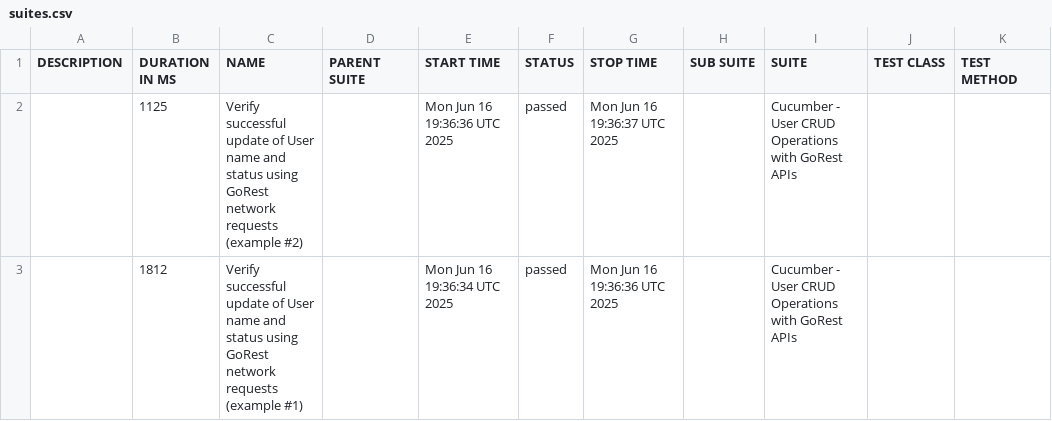
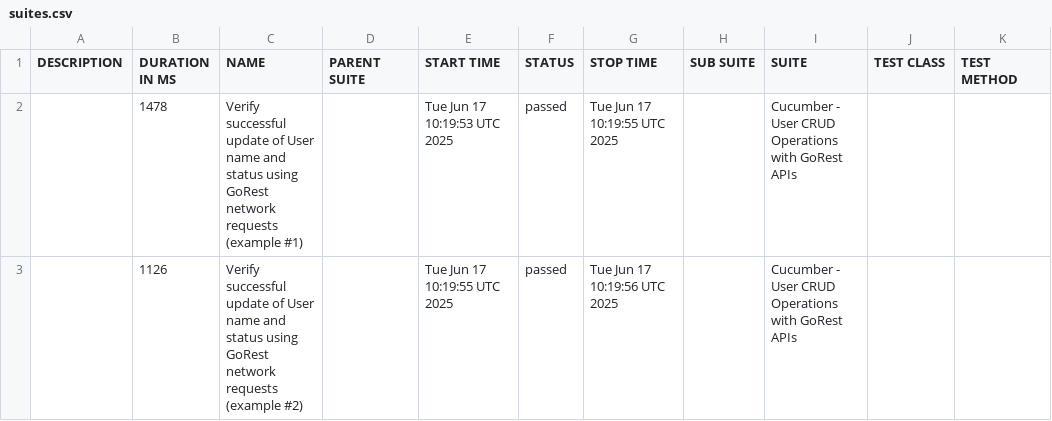
Before and after one commit to chandreyee729/cypress_cucumber_tests_and_utilities, a CSV file: bdd_feature_report/data/suites.csv, drawn as a sheet.

```diff
--- a/bdd_feature_report/data/suites.csv
+++ b/bdd_feature_report/data/suites.csv
@@ -1,3 +1,3 @@
 "DESCRIPTION","DURATION IN MS","NAME","PARENT SUITE","START TIME","STATUS","STOP TIME","SUB SUITE","SUITE","TEST CLASS","TEST METHOD"
-"","1125","Verify successful update of User name and status using GoRest network requests (example #2)","","Mon Jun 16 19:36:36 UTC 2025","passed","Mon Jun 16 19:36:37 UTC 2025","","Cucumber - User CRUD Operations with GoRest APIs","",""
-"","1812","Verify successful update of User name and status using GoRest network requests (example #1)","","Mon Jun 16 19:36:34 UTC 2025","passed","Mon Jun 16 19:36:36 UTC 2025","","Cucumber - User CRUD Operations with GoRest APIs","",""
+"","1478","Verify successful update of User name and status using GoRest network requests (example #1)","","Tue Jun 17 10:19:53 UTC 2025","passed","Tue Jun 17 10:19:55 UTC 2025","","Cucumber - User CRUD Operations with GoRest APIs","",""
+"","1126","Verify successful update of User name and status using GoRest network requests (example #2)","","Tue Jun 17 10:19:55 UTC 2025","passed","Tue Jun 17 10:19:56 UTC 2025","","Cucumber - User CRUD Operations with GoRest APIs","",""
```
Also changed, not shown: 18 other files.
